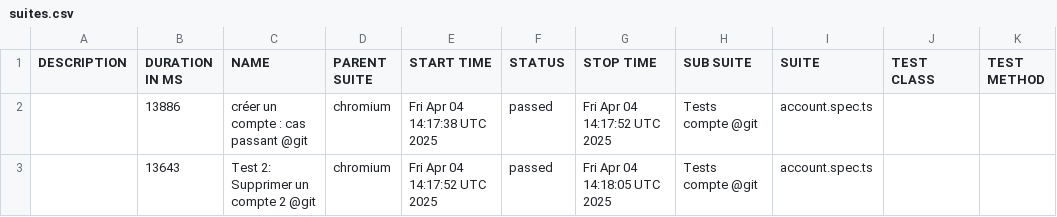
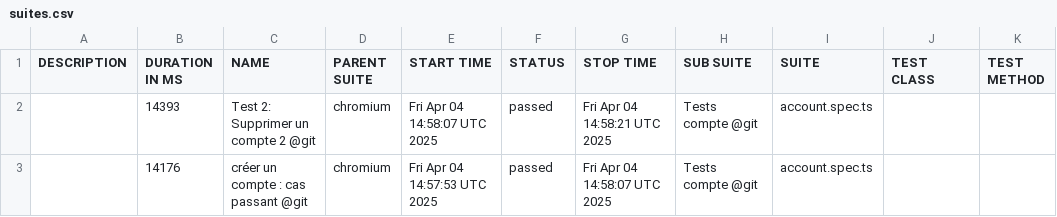
Before and after one commit to chaixbenj/bcxPlaywrightTS, a CSV file: data/suites.csv, drawn as a sheet.

```diff
--- a/data/suites.csv
+++ b/data/suites.csv
@@ -1,3 +1,3 @@
 "DESCRIPTION","DURATION IN MS","NAME","PARENT SUITE","START TIME","STATUS","STOP TIME","SUB SUITE","SUITE","TEST CLASS","TEST METHOD"
-"","13886","créer un compte : cas passant @git","chromium","Fri Apr 04 14:17:38 UTC 2025","passed","Fri Apr 04 14:17:52 UTC 2025","Tests compte @git","account.spec.ts","",""
-"","13643","Test 2: Supprimer un compte 2 @git","chromium","Fri Apr 04 14:17:52 UTC 2025","passed","Fri Apr 04 14:18:05 UTC 2025","Tests compte @git","account.spec.ts","",""
+"","14393","Test 2: Supprimer un compte 2 @git","chromium","Fri Apr 04 14:58:07 UTC 2025","passed","Fri Apr 04 14:58:21 UTC 2025","Tests compte @git","account.spec.ts","",""
+"","14176","créer un compte : cas passant @git","chromium","Fri Apr 04 14:57:53 UTC 2025","passed","Fri Apr 04 14:58:07 UTC 2025","Tests compte @git","account.spec.ts","",""
```
Also changed, not shown: data/behaviors.csv, 20 other files.
